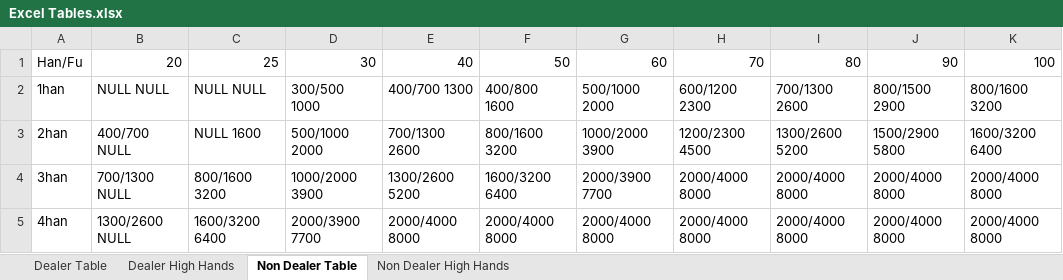
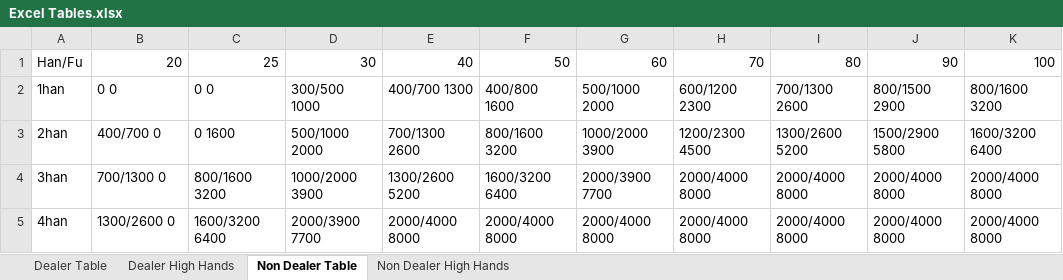
Before and after one commit to easyink/Mahjong-Score-Calculator, an Excel workbook: Excel Tables.xlsx, sheet Non Dealer Table, drawn as a sheet; only a part is shown; values as stored, in another font and other column widths than the file's, no borders; the diff names each change by its address in the sheet, - before the commit and + after, or states it on an @@ line.

```diff
--- a/Excel Tables.xlsx (sheet Non Dealer Table)
+++ b/Excel Tables.xlsx (sheet Non Dealer Table)
-B2: NULL NULL
+B2: 0 0
-C2: NULL NULL
+C2: 0 0
-B3: 400/700 NULL
+B3: 400/700 0
-C3: NULL 1600
+C3: 0 1600
-B4: 700/1300 NULL
+B4: 700/1300 0
-B5: 1300/2600 NULL
+B5: 1300/2600 0
```
Also changed, not shown: sheet Dealer Table, sheet Dealer High Hands, sheet Non Dealer High Hands, 7 other files.
